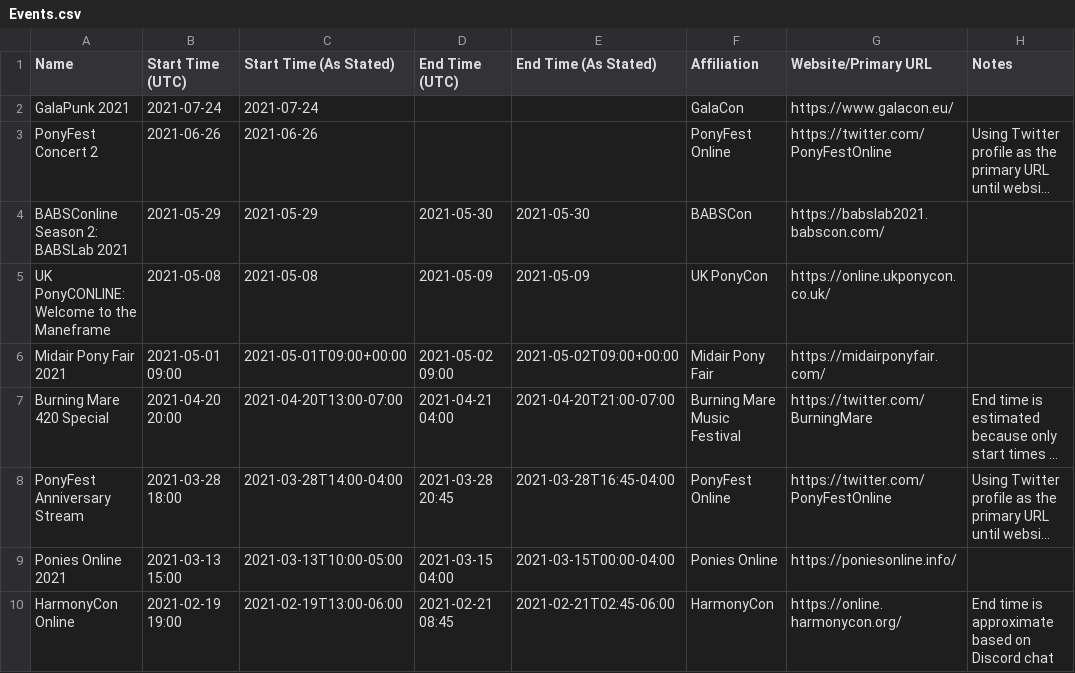
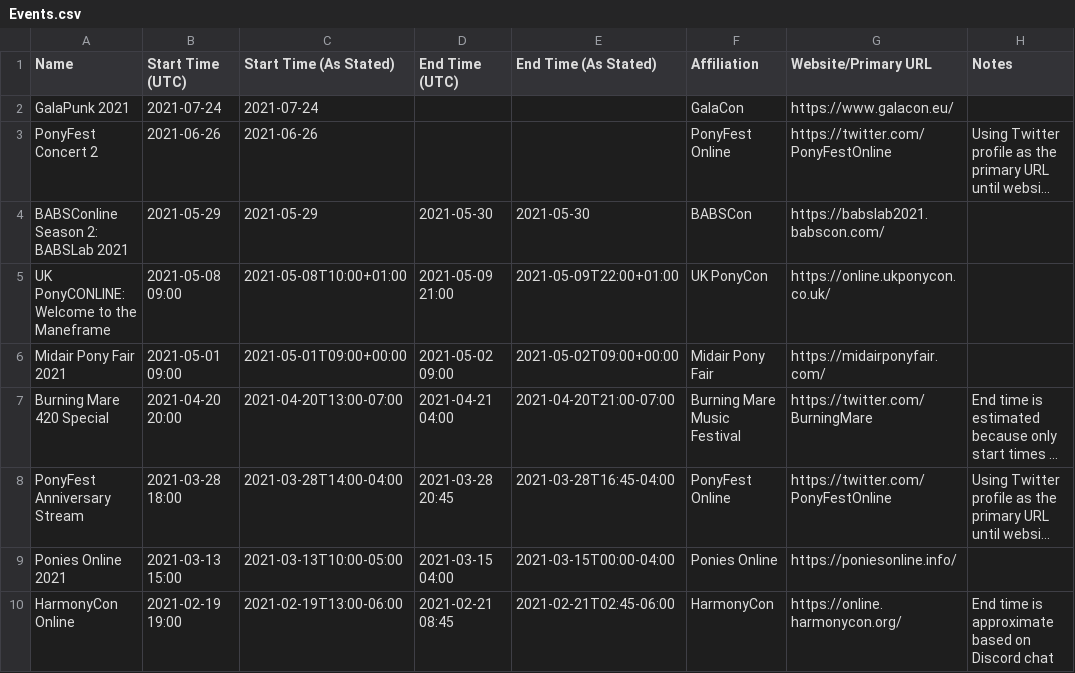
Before and after one commit to jack126guy/online-pony-events-covid-19, a CSV file: Events.csv, drawn as a sheet; only a part is shown; long unchanged cells end in …; the diff names each change by its address in the sheet, - before the commit and + after, or states it on an @@ line.

Commit message:
Fill in times for Welcome to the Maneframe

```diff
--- a/Events.csv
+++ b/Events.csv
-B5 (Start Time (UTC)): 2021-05-08
+B5 (Start Time (UTC)): 2021-05-08 09:00
-C5 (Start Time (As Stated)): 2021-05-08
+C5 (Start Time (As Stated)): 2021-05-08T10:00+01:00
-D5 (End Time (UTC)): 2021-05-09
+D5 (End Time (UTC)): 2021-05-09 21:00
-E5 (End Time (As Stated)): 2021-05-09
+E5 (End Time (As Stated)): 2021-05-09T22:00+01:00
```
